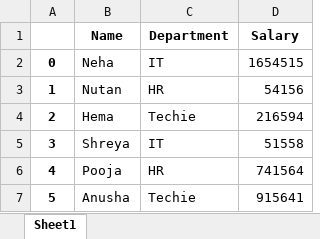
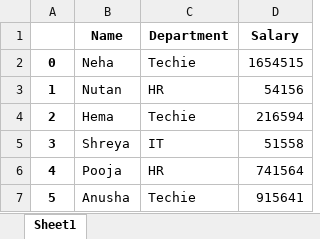
Before and after one commit to NehaK-2010/Pandas-Practice, an Excel workbook: Employee_Details_New.xlsx, sheet Sheet1, drawn as a sheet; values as stored, in another font and other column widths than the file's, no borders; the diff names each change by its address in the sheet, - before the commit and + after, or states it on an @@ line.

```diff
--- a/Employee_Details_New.xlsx (sheet Sheet1)
+++ b/Employee_Details_New.xlsx (sheet Sheet1)
-C2 (Department): IT
+C2 (Department): Techie
```
Also changed, not shown: Employee_Details.xlsx, 1 other file.
